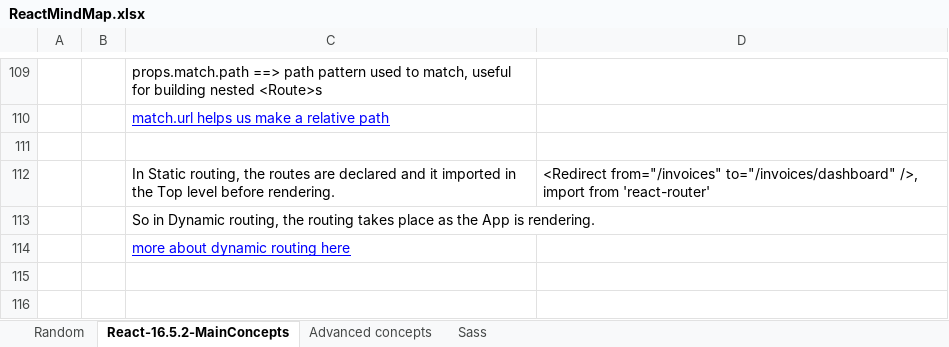
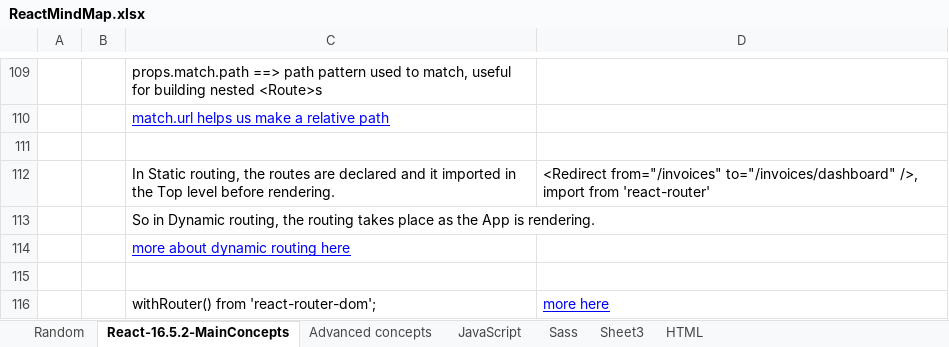
Before and after one commit to ghanlohar/ReactJS, an Excel workbook: ReactMindMap.xlsx, sheet React-16.5.2-MainConcepts, drawn as a sheet; only a part is shown, gaps mark what is left out; values as stored, in another font and other column widths than the file's, no borders; conditional formats not drawn; the diff names each change by its address in the sheet, - before the commit and + after, or states it on an @@ line.

```diff
--- a/ReactMindMap.xlsx (sheet React-16.5.2-MainConcepts)
+++ b/ReactMindMap.xlsx (sheet React-16.5.2-MainConcepts)
+sheet tab: JavaScript
+sheet tab: Sheet3
+sheet tab: HTML
+row 115: (empty)
+row 116:  |  | withRouter() from 'react-router-dom'; | more here
```
Also changed, not shown: sheet Sass.
